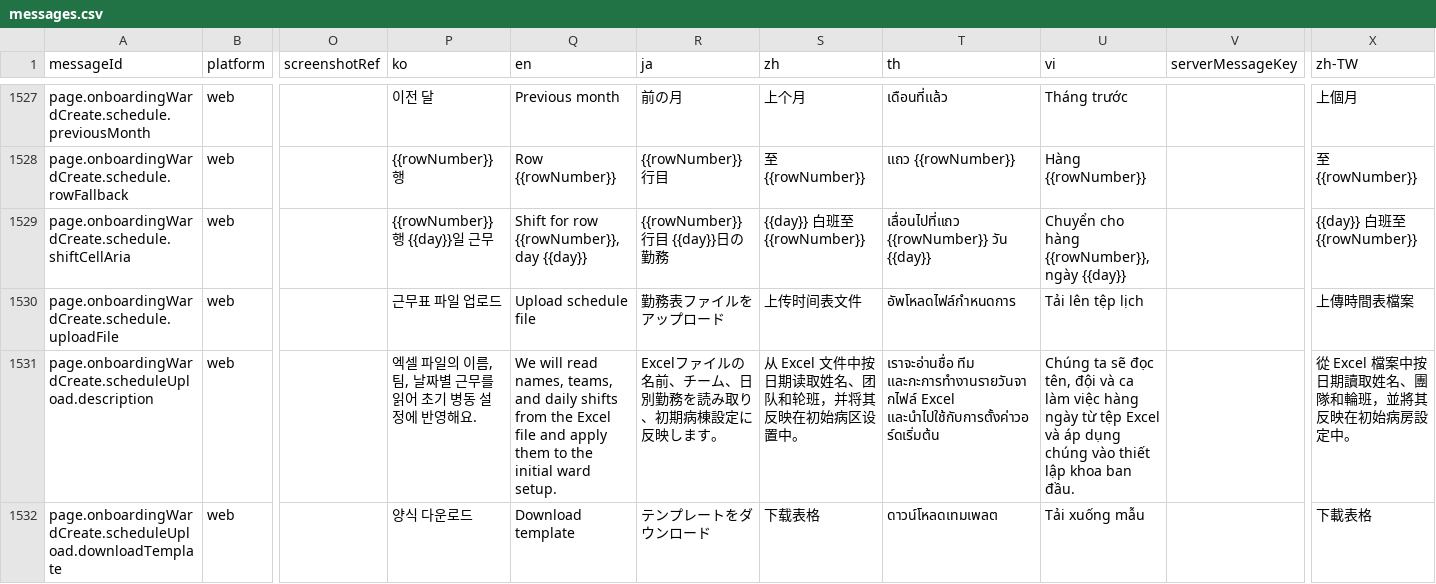
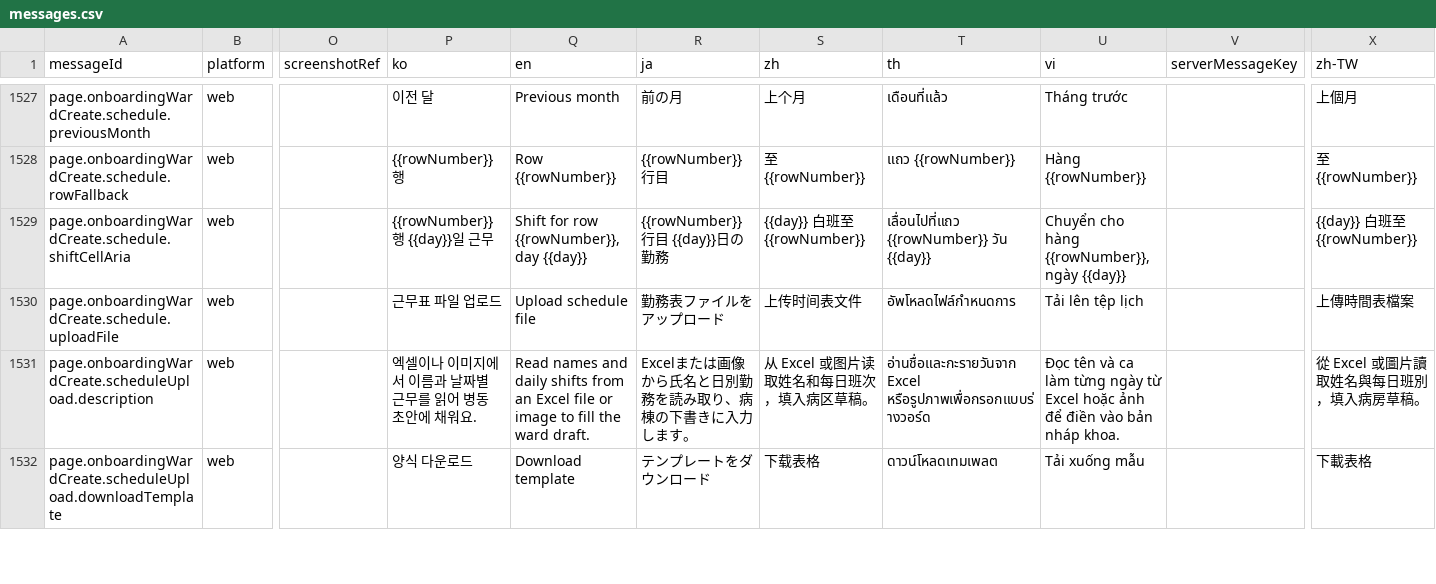
Before and after one commit to gom-3/dutying-web-ai, a CSV file: apps/app/i18n/catalog/messages.csv, drawn as a sheet; only a part is shown, gaps mark what is left out; the diff covers the shown part only; the diff names each change by its address in the sheet, - before the commit and + after, or states it on an @@ line.

```diff
--- a/apps/app/i18n/catalog/messages.csv
+++ b/apps/app/i18n/catalog/messages.csv
-P1531 (ko): 엑셀 파일의 이름, 팀, 날짜별 근무를 읽어 초기 병동 설정에 반영해요.
+P1531 (ko): 엑셀이나 이미지에서 이름과 날짜별 근무를 읽어 병동 초안에 채워요.
-Q1531 (en): We will read names, teams, and daily shifts from the Excel file and apply them to the initial ward setup.
+Q1531 (en): Read names and daily shifts from an Excel file or image to fill the ward draft.
-R1531 (ja): Excelファイルの名前、チーム、日別勤務を読み取り、初期病棟設定に反映します。
+R1531 (ja): Excelまたは画像から氏名と日別勤務を読み取り、病棟の下書きに入力します。
-S1531 (zh): 从 Excel 文件中按日期读取姓名、团队和轮班，并将其反映在初始病区设置中。
+S1531 (zh): 从 Excel 或图片读取姓名和每日班次，填入病区草稿。
-T1531 (th): เราจะอ่านชื่อ ทีม และกะการทำงานรายวันจากไฟล์ Excel และนำไปใช้กับการตั้งค่าวอร์ดเริ่มต้น
+T1531 (th): อ่านชื่อและกะรายวันจาก Excel หรือรูปภาพเพื่อกรอกแบบร่างวอร์ด
-U1531 (vi): Chúng ta sẽ đọc tên, đội và ca làm việc hàng ngày từ tệp Excel và áp dụng chúng vào thiết lập khoa ban đầu.
+U1531 (vi): Đọc tên và ca làm từng ngày từ Excel hoặc ảnh để điền vào bản nháp khoa.
-X1531 (zh-TW): 從 Excel 檔案中按日期讀取姓名、團隊和輪班，並將其反映在初始病房設定中。
+X1531 (zh-TW): 從 Excel 或圖片讀取姓名與每日班別，填入病房草稿。
```
Also changed, not shown: 1 added row and 38 edited cells elsewhere in this file, 17 other files.
